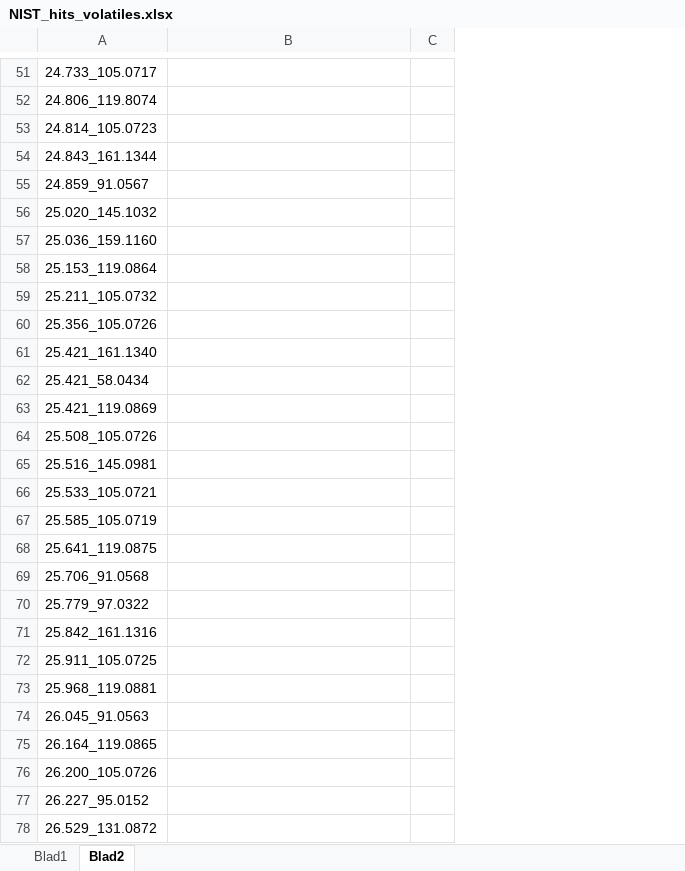
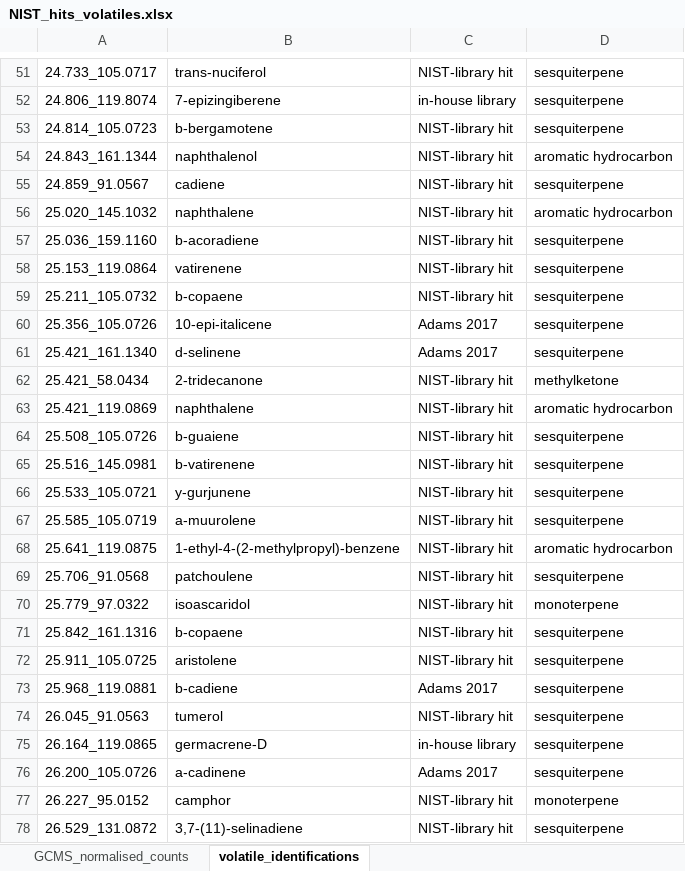
Before and after one commit to BleekerLab/natural-insecticides-thrips-whiteflies, an Excel workbook: Figure_3/volatile analytics/NIST_hits_volatiles.xlsx, sheet volatile_identifications, drawn as a sheet; only a part is shown, gaps mark what is left out; values as stored, in another font and other column widths than the file's, no borders; removed rows and columns are numbered as before the commit, all else as after; the diff covers the shown part only; the diff names each change by its address in the sheet, - before the commit and + after, or states it on an @@ line.

Commit message:
data volatile identification

```diff
--- a/Figure_3/volatile analytics/NIST_hits_volatiles.xlsx (sheet volatile_identifications)
+++ b/Figure_3/volatile analytics/NIST_hits_volatiles.xlsx (sheet volatile_identifications)
-sheet tab: Blad1
+sheet tab: GCMS_normalised_counts
-sheet tab: Blad2
+sheet tab: volatile_identifications
-column C, empty
+column C, rows 51-78: NIST-library hit | in-house library | NIST-library hit | NIST-library hit | NIST-library hit | NIST-library hit | NIST-library hit | NIST-library hit | NIST-library hit | Adams 2017 | Adams 2017 | NIST-library hit | NIST-library hit | NIST-library hit | NIST-library hit | NIST-library hit | NIST-library hit | NIST-library hit | NIST-library hit | NIST-library hit | NIST-library hit | NIST-library hit | Adams 2017 | NIST-library hit | in-house library | Adams 2017 | NIST-library hit | NIST-library hit
+column D, rows 51-78: sesquiterpene | sesquiterpene | sesquiterpene | aromatic hydrocarbon | sesquiterpene | aromatic hydrocarbon | sesquiterpene | sesquiterpene | sesquiterpene | sesquiterpene | sesquiterpene | methylketone | aromatic hydrocarbon | sesquiterpene | sesquiterpene | sesquiterpene | sesquiterpene | aromatic hydrocarbon | sesquiterpene | monoterpene | sesquiterpene | sesquiterpene | sesquiterpene | sesquiterpene | sesquiterpene | sesquiterpene | monoterpene | sesquiterpene
-B51: (empty)
+B51: trans-nuciferol
-B52: (empty)
+B52: 7-epizingiberene
-B53: (empty)
+B53: b-bergamotene
-B54: (empty)
+B54: naphthalenol
-B55: (empty)
+B55: cadiene
-B56: (empty)
+B56: naphthalene
-B57: (empty)
+B57: b-acoradiene
-B58: (empty)
+B58: vatirenene
-B59: (empty)
+B59: b-copaene
-B60: (empty)
+B60: 10-epi-italicene
-B61: (empty)
+B61: d-selinene
-B62: (empty)
+B62: 2-tridecanone
-B63: (empty)
+B63: naphthalene
-B64: (empty)
+B64: b-guaiene
-B65: (empty)
+B65: b-vatirenene
-B66: (empty)
+B66: y-gurjunene
-B67: (empty)
+B67: a-muurolene
-B68: (empty)
+B68: 1-ethyl-4-(2-methylpropyl)-benzene
-B69: (empty)
+B69: patchoulene
-B70: (empty)
+B70: isoascaridol
-B71: (empty)
+B71: b-copaene
-B72: (empty)
+B72: aristolene
-B73: (empty)
+B73: b-cadiene
-B74: (empty)
+B74: tumerol
-B75: (empty)
+B75: germacrene-D
-B76: (empty)
+B76: a-cadinene
-B77: (empty)
+B77: camphor
-B78: (empty)
+B78: 3,7-(11)-selinadiene
```
Also changed, not shown: 1 added row, 1 removed row and 40 edited cells elsewhere in this sheet, sheet GCMS_normalised_counts, 2 other files.
